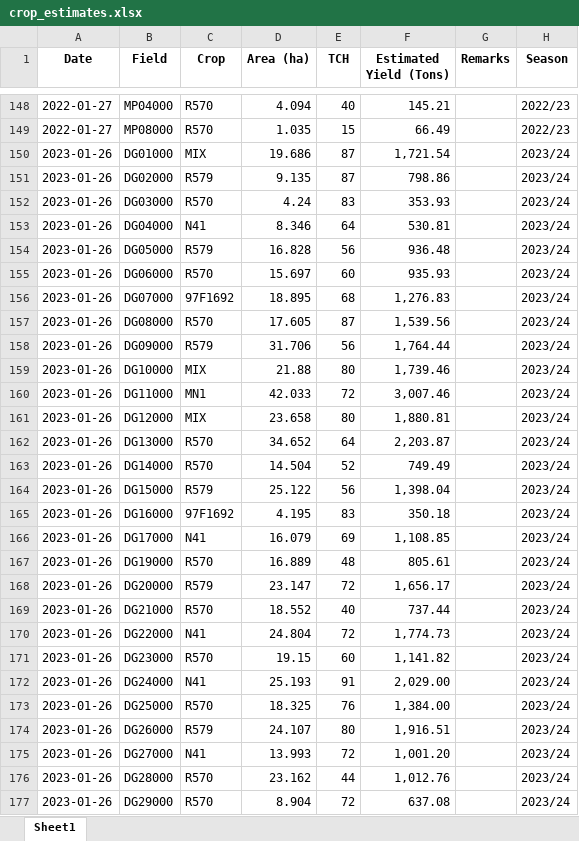
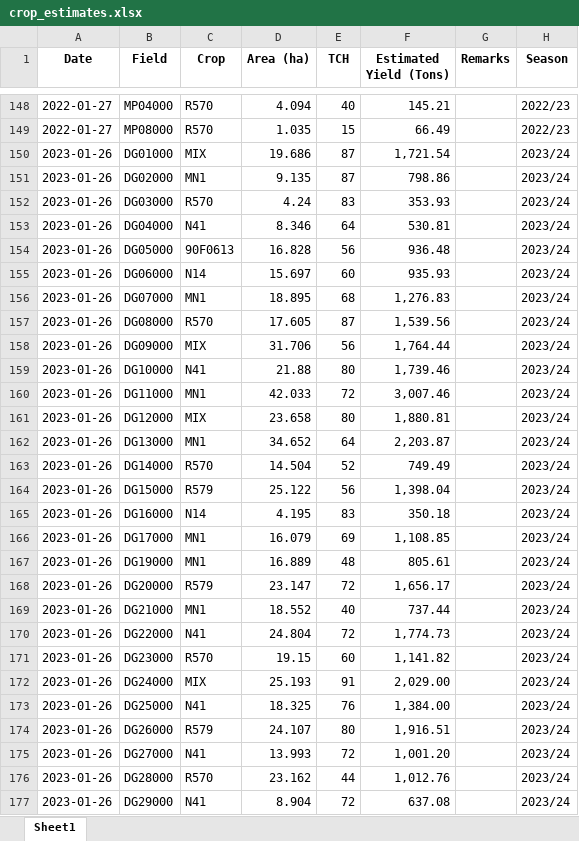
Before and after one commit to psibale/farm-management-system, an Excel workbook: data/crop_estimates.xlsx, sheet Sheet1, drawn as a sheet; only a part is shown, gaps mark what is left out; values as stored, in another font and other column widths than the file's, no borders; the diff covers the shown part only; the diff names each change by its address in the sheet, - before the commit and + after, or states it on an @@ line.

```diff
--- a/data/crop_estimates.xlsx (sheet Sheet1)
+++ b/data/crop_estimates.xlsx (sheet Sheet1)
-C151 (Crop): R579
+C151 (Crop): MN1
-C154 (Crop): R579
+C154 (Crop): 90F0613
-C155 (Crop): R570
+C155 (Crop): N14
-C156 (Crop): 97F1692
+C156 (Crop): MN1
-C158 (Crop): R579
+C158 (Crop): MIX
-C159 (Crop): MIX
+C159 (Crop): N41
-C162 (Crop): R570
+C162 (Crop): MN1
-C165 (Crop): 97F1692
+C165 (Crop): N14
-C166 (Crop): N41
+C166 (Crop): MN1
-C167 (Crop): R570
+C167 (Crop): MN1
-C169 (Crop): R570
+C169 (Crop): MN1
-C172 (Crop): N41
+C172 (Crop): MIX
-C173 (Crop): R570
+C173 (Crop): N41
-C177 (Crop): R570
+C177 (Crop): N41
```
Also changed, not shown: 8 edited cells elsewhere in this sheet, data/harvesting_records.xlsx, data/yield_data.xlsx, 2 other files.
